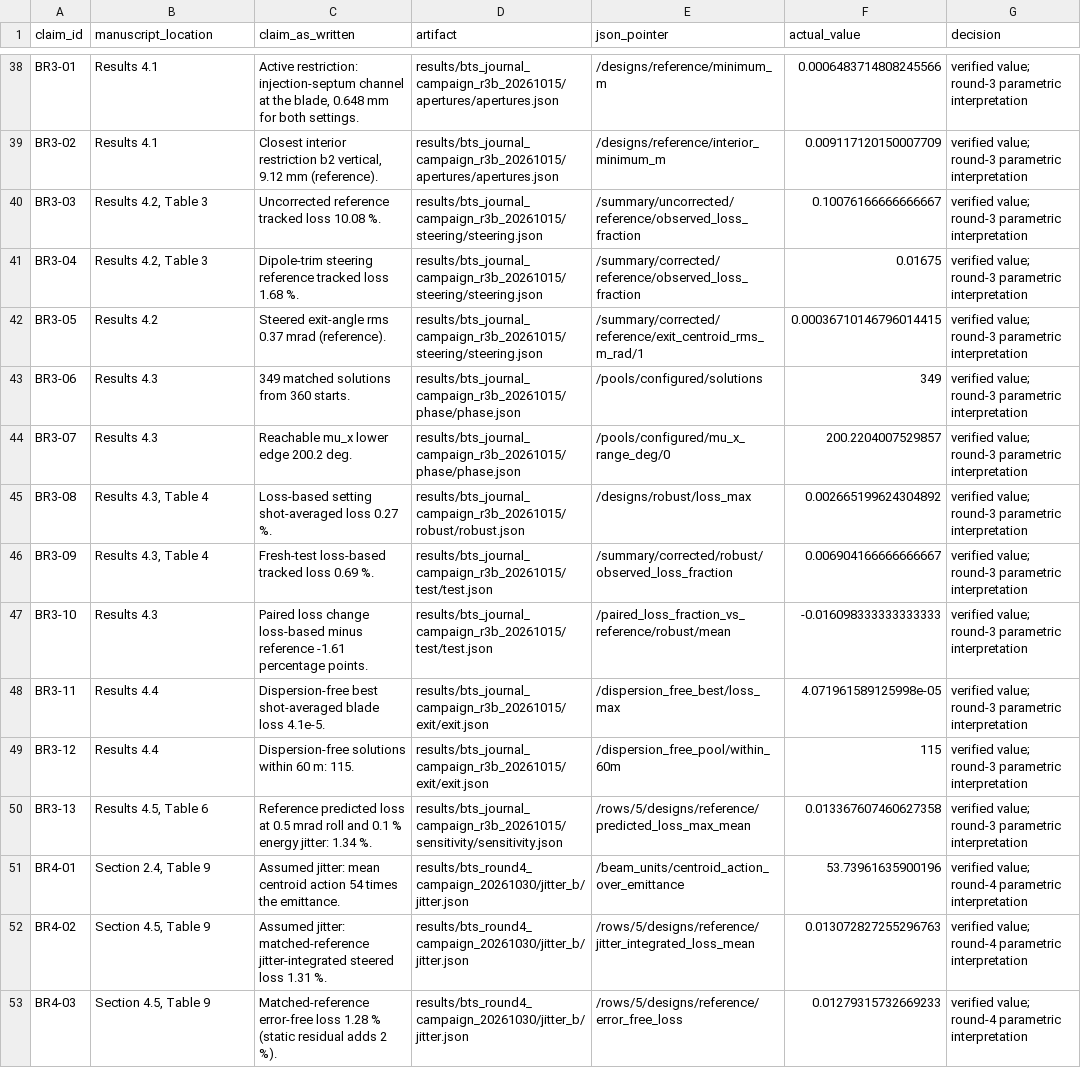
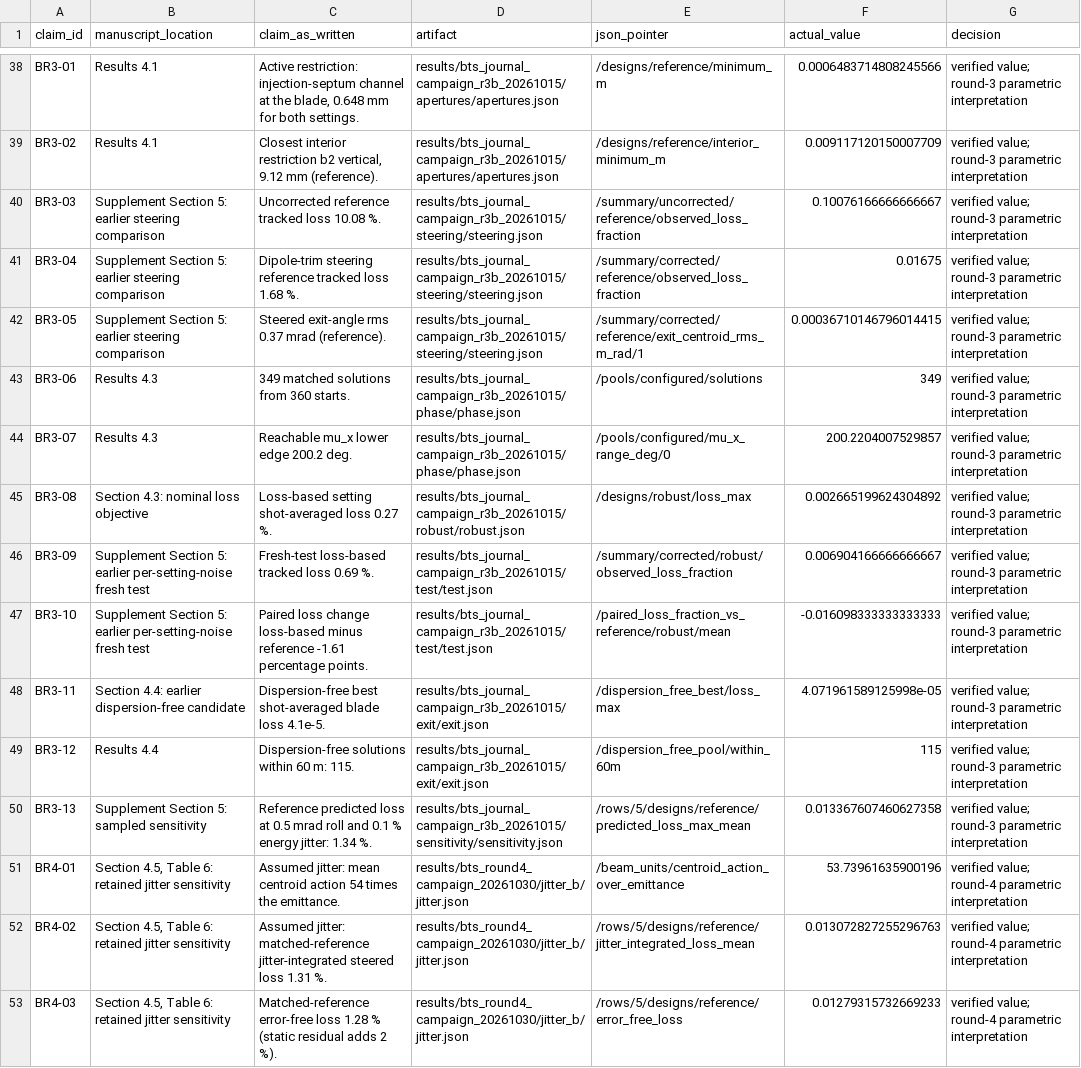
Before and after one commit to cspark7701/nkm-injection, a CSV file: docs/paper_bts/claim_evidence.csv, drawn as a sheet; only a part is shown, gaps mark what is left out; the diff covers the shown part only; the diff names each change by its address in the sheet, - before the commit and + after, or states it on an @@ line.

Commit message:
Complete BTS round five corrections and portable evidence checks
Reconciles the response, current claim locations and 19-page article.
Verifies 80 claims, 90 selected hashes, 46 tests and a fresh extracted evidence package.

Files:
 A  docs/exec-plans/completed/308_r2f_bts_06_reconciliation.md
 M  docs/exec-plans/completed/README.md
 M  docs/paper_bts/README.md
 M  docs/paper_bts/claim_evidence.csv
 M  docs/paper_bts/evidence_manifest.json
 M  docs/paper_bts/paper.pdf
 M  docs/paper_bts/reviews/README.md
 A  docs/paper_bts/reviews/review_round_05_author_response_to_reviewers_01_02.md
 M  docs/paper_bts/reviews/review_round_05_reviewer_01_tasks.md
 M  docs/paper_bts/reviews/review_round_05_reviewer_02_tasks.md
 M  docs/paper_bts/reviews/revision_round_05_plan_for_review_round_05.md
 M  docs/paper_bts/revision_selection.json
 A  docs/paper_bts/round7_reproduction.md
 M  docs/paper_bts/submission_checklist.md
 M  docs/paper_bts/supplement.pdf
 A  scripts/package_bts_round7_increment.py

```diff
--- a/docs/paper_bts/claim_evidence.csv
+++ b/docs/paper_bts/claim_evidence.csv
-B40:B41 (manuscript_location): Results 4.2, Table 3
+B40:B41 (manuscript_location): Supplement Section 5: earlier steering comparison
-B42 (manuscript_location): Results 4.2
+B42 (manuscript_location): Supplement Section 5: earlier steering comparison
-B45 (manuscript_location): Results 4.3, Table 4
+B45 (manuscript_location): Section 4.3: nominal loss objective
-B46 (manuscript_location): Results 4.3, Table 4
+B46 (manuscript_location): Supplement Section 5: earlier per-setting-noise fresh test
-B47 (manuscript_location): Results 4.3
+B47 (manuscript_location): Supplement Section 5: earlier per-setting-noise fresh test
-B48 (manuscript_location): Results 4.4
+B48 (manuscript_location): Section 4.4: earlier dispersion-free candidate
-B50 (manuscript_location): Results 4.5, Table 6
+B50 (manuscript_location): Supplement Section 5: sampled sensitivity
-B51 (manuscript_location): Section 2.4, Table 9
+B51 (manuscript_location): Section 4.5, Table 6: retained jitter sensitivity
-B52:B53 (manuscript_location): Section 4.5, Table 9
+B52:B53 (manuscript_location): Section 4.5, Table 6: retained jitter sensitivity
```
Also changed, not shown: 4 added rows and 12 edited cells elsewhere in this file, 15 other files.
